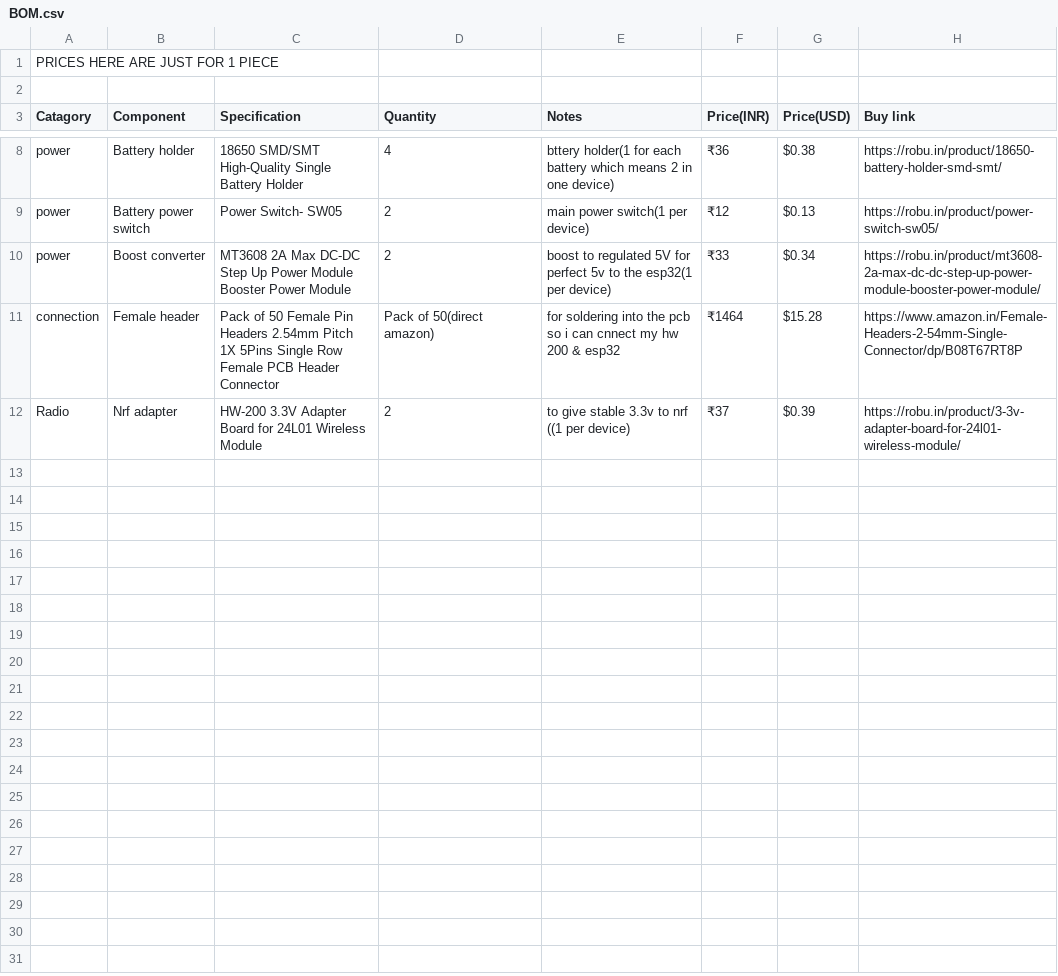
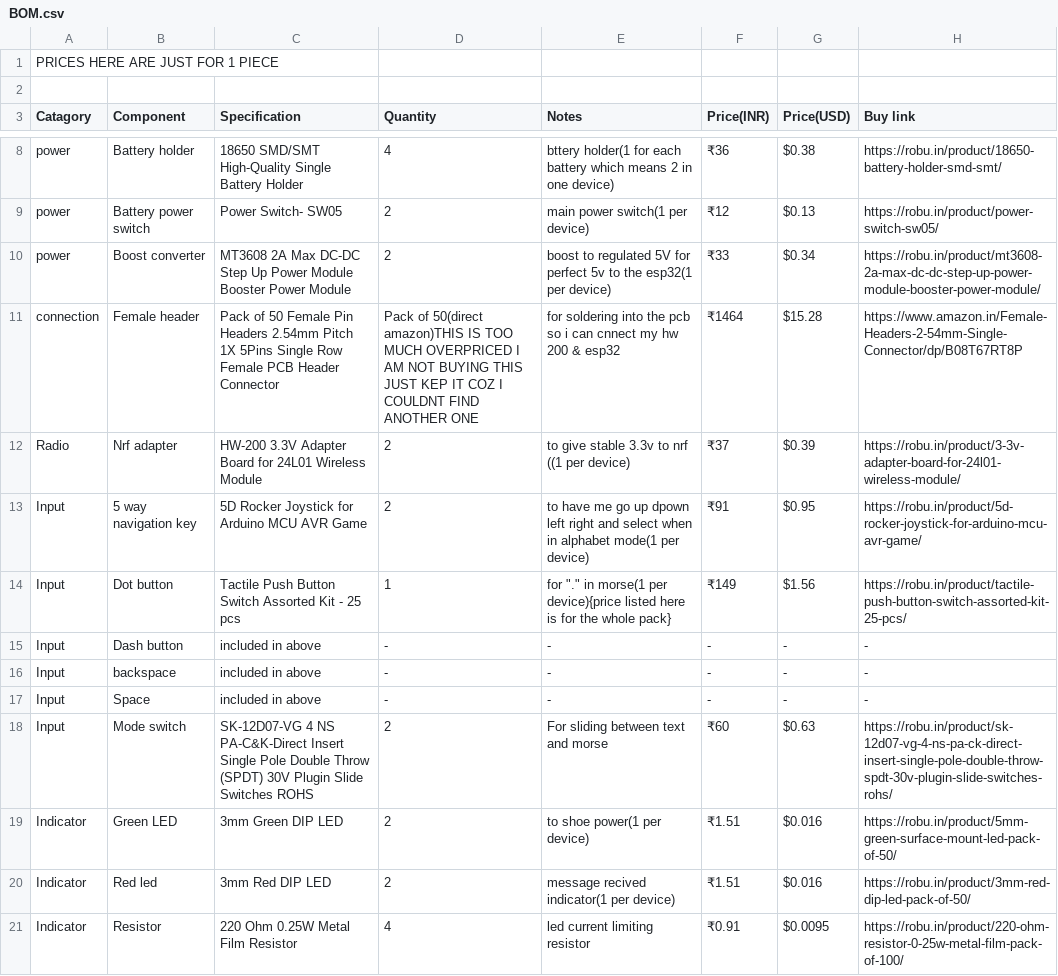
Before and after one commit to Shririiiiiiiiiiiiiiiiiiiiiiang/The-messenger-, a CSV file: docs/BOM.csv, drawn as a sheet; only a part is shown, gaps mark what is left out.

Commit message:
completed schematics now assigning footprints in only left

```diff
--- a/docs/BOM.csv
+++ b/docs/BOM.csv
@@ -10,3 +10,12 @@ power,Battery power switch,Power Switch- SW05,2,main power switch(1 per device),
 power,Boost converter,MT3608 2A Max DC-DC Step Up Power Module Booster Power Module,2,boost to regulated 5V for perfect 5v to the esp32(1 per device),₹33,$0.34,https://robu.in/product/mt3608-2a-max-dc-dc-step-up-power-module-booster-power-module/
-connection,Female header,Pack of 50 Female Pin Headers 2.54mm Pitch 1X 5Pins Single Row Female PCB Header Connector,Pack of 50(direct amazon),for soldering into the pcb so i can cnnect my hw 200 & esp32,₹1464,$15.28,https://www.amazon.in/Female-Headers-2-54mm-Single-Connector/dp/B08T67RT8P
+connection,Female header,Pack of 50 Female Pin Headers 2.54mm Pitch 1X 5Pins Single Row Female PCB Header Connector,Pack of 50(direct amazon)THIS IS TOO MUCH OVERPRICED I AM NOT BUYING THIS JUST KEP IT COZ I COULDNT FIND ANOTHER ONE,for soldering into the pcb so i can cnnect my hw 200 & esp32,₹1464,$15.28,https://www.amazon.in/Female-Headers-2-54mm-Single-Connector/dp/B08T67RT8P
 Radio,Nrf adapter,HW-200 3.3V Adapter Board for 24L01 Wireless Module,2,to give stable 3.3v to nrf ((1 per device),₹37,$0.39,https://robu.in/product/3-3v-adapter-board-for-24l01-wireless-module/
+Input,5 way navigation key,5D Rocker Joystick for Arduino MCU AVR Game,2,to have me go up dpown left right and select when in alphabet mode(1 per device),₹91,$0.95,https://robu.in/product/5d-rocker-joystick-for-arduino-mcu-avr-game/
+Input,Dot button,Tactile Push Button Switch Assorted Kit - 25 pcs,1,for "." in morse(1 per device){price listed here is for the whole pack},₹149,$1.56,https://robu.in/product/tactile-push-button-switch-assorted-kit-25-pcs/
+Input,Dash button,included in above,-,-,-,-,-
+Input,backspace,included in above,-,-,-,-,-
+Input,Space,included in above,-,-,-,-,-
+Input,Mode switch,SK-12D07-VG 4 NS PA-C&K-Direct Insert Single Pole Double Throw (SPDT) 30V Plugin Slide Switches ROHS,2,For sliding between text and morse,₹60,$0.63,https://robu.in/product/sk-12d07-vg-4-ns-pa-ck-direct-insert-single-pole-double-throw-spdt-30v-plugin-slide-switches-rohs/
+Indicator,Green LED,3mm Green DIP LED,2,to shoe power(1 per device),₹1.51,$0.016,https://robu.in/product/5mm-green-surface-mount-led-pack-of-50/
+Indicator,Red led,3mm Red DIP LED,2,message recived indicator(1 per device),₹1.51,$0.016,https://robu.in/product/3mm-red-dip-led-pack-of-50/
+Indicator,Resistor,220 Ohm 0.25W Metal Film Resistor,4,led current limiting resistor,₹0.91,$0.0095,https://robu.in/product/220-ohm-resistor-0-25w-metal-film-pack-of-100/
```
Also changed, not shown: 15 other files.
